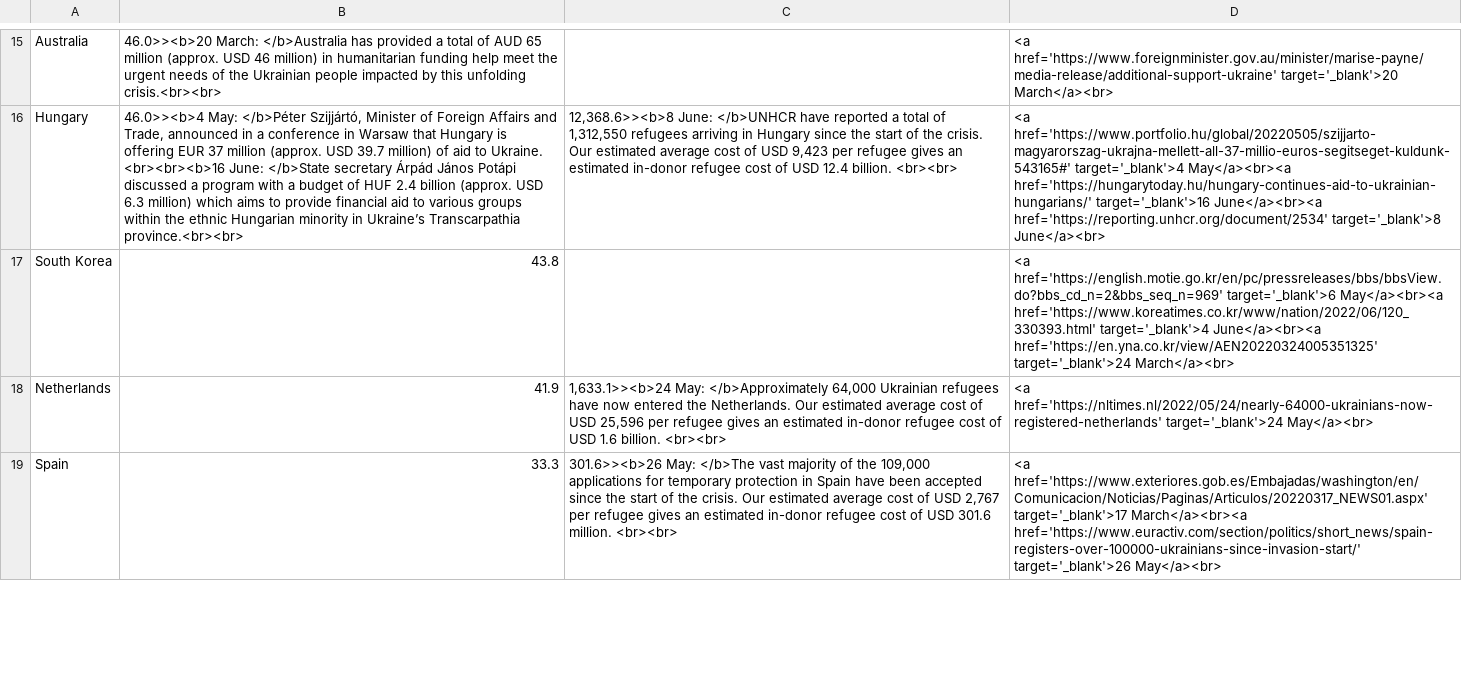
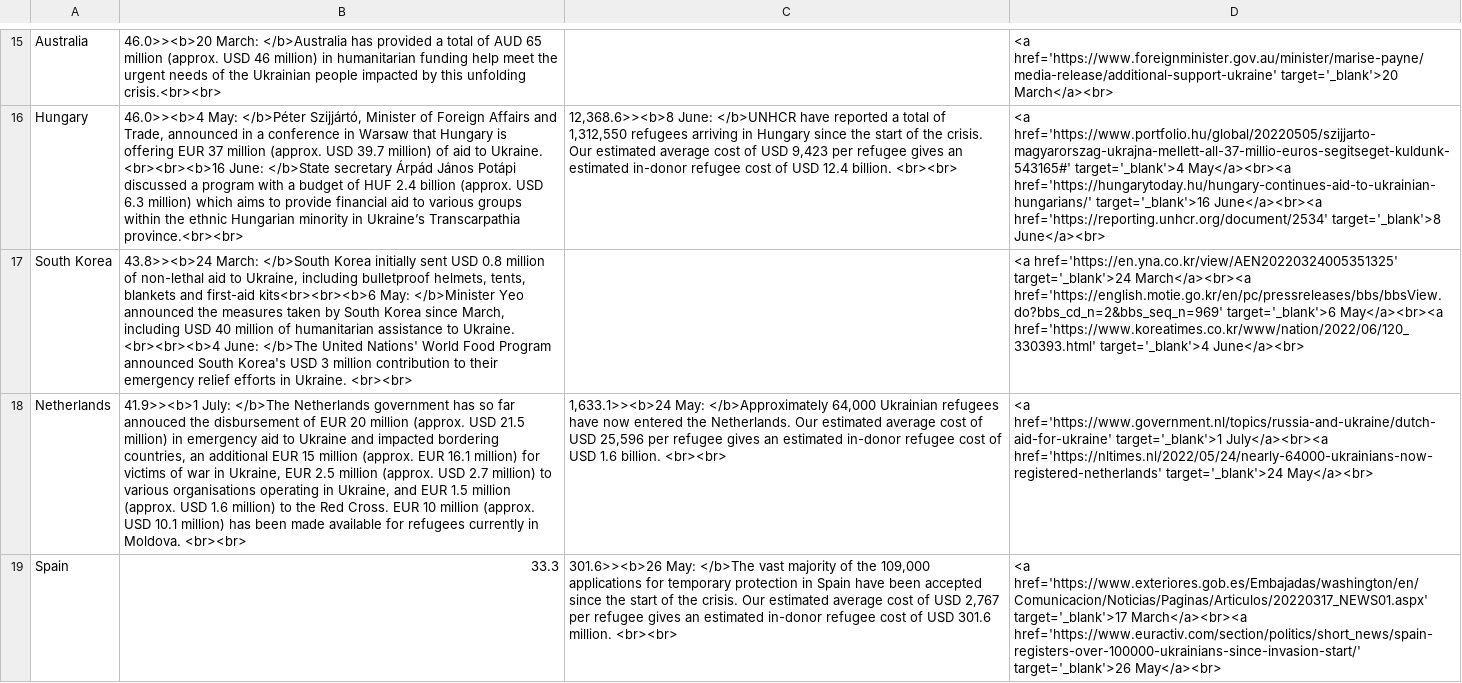
Before and after one commit to ONEcampaign/ukraine_oda_tracker, a CSV file: table.csv, drawn as a sheet; only a part is shown, gaps mark what is left out; the diff covers the shown part only; the diff names each change by its address in the sheet, - before the commit and + after, or states it on an @@ line.

Commit message:
Deploying to gh-pages from @ ONEcampaign/ukraine_oda_tracker@26db767a72254ea8132ccfae9608e58a9e504d5b 🚀

```diff
--- a/table.csv
+++ b/table.csv
-B17: 43.8
+B17: 43.8>><b>24 March: </b>South Korea initially sent USD 0.8 million of non-lethal aid to Ukraine, including bulletproof helmets, tents, blankets and first-aid kits<br><br><b>6 May: </b>Minister Yeo announced the measures taken by South Korea since March, including USD 40 million of humanitarian assistance to Ukraine. <br><br><b>4 June: </b>The United Nations' World Food Program announced South Korea's USD 3 million contribution to their emergency relief efforts in Ukraine. <br><br>
-D17: <a href='https://english.motie.go.kr/en/pc/pressreleases/bbs/bbsView.do?bbs_cd_n=2&bbs_seq_n=969' target='_blank'>6 May</a><br><a href='https://www.koreatimes.co.kr/www/nation/2022/06/120_330393.html' target='_blank'>4 June</a><br><a href='https://en.yna.co.kr/view/AEN20220324005351325' target='_blank'>24 March</a><br>
+D17: <a href='https://en.yna.co.kr/view/AEN20220324005351325' target='_blank'>24 March</a><br><a href='https://english.motie.go.kr/en/pc/pressreleases/bbs/bbsView.do?bbs_cd_n=2&bbs_seq_n=969' target='_blank'>6 May</a><br><a href='https://www.koreatimes.co.kr/www/nation/2022/06/120_330393.html' target='_blank'>4 June</a><br>
-B18: 41.9
+B18: 41.9>><b>1 July: </b>The Netherlands government has so far annouced the disbursement of EUR 20 million (approx. USD 21.5 million) in emergency aid to Ukraine and impacted bordering countries, an additional EUR 15 million (approx. EUR 16.1 million) for victims of war in Ukraine, EUR 2.5 million (approx. USD 2.7 million) to various organisations operating in Ukraine, and EUR 1.5 million (approx. USD 1.6 million) to the Red Cross. EUR 10 million (approx. USD 10.1 million) has been made available for refugees currently in Moldova. <br><br>
-D18: <a href='https://nltimes.nl/2022/05/24/nearly-64000-ukrainians-now-registered-netherlands' target='_blank'>24…
+D18: <a href='https://www.government.nl/topics/russia-and-ukraine/dutch-aid-for-ukraine' target='_blank'>1 July</a><br><a href='https://nltimes.nl/2022/05/24/nearly-64000-ukrainians-now-registered-netherlands' target='_blank'>24…
```
Also changed, not shown: 1 added row, 1 removed row and 3 edited cells elsewhere in this file.
